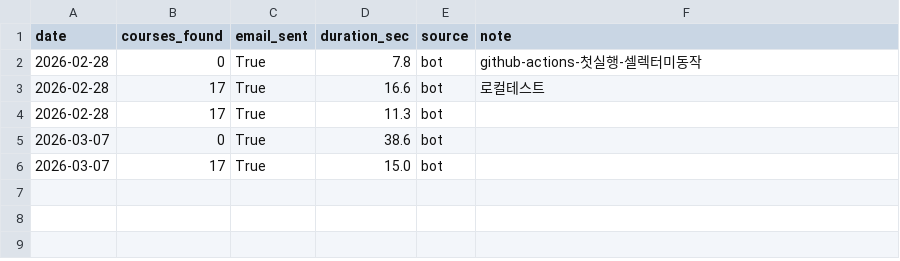
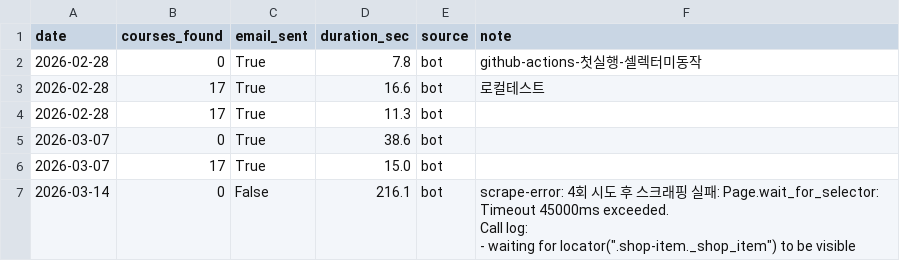
Before and after one commit to yeonwooz/class-scraping-bot, a CSV file: usage_log.csv, drawn as a sheet; ↵ is a line break in a cell; the diff names each change by its address in the sheet, - before the commit and + after, or states it on an @@ line.

```diff
--- a/usage_log.csv
+++ b/usage_log.csv
+row 7: 2026-03-14 | 0 | False | 216.1 | bot | scrape-error: 4회 시도 후 스크래핑 실패: Page.wait_for_selector: Timeout 45000ms exceeded. ↵ Call log: ↵ - waiting for locator(".shop-item._shop_item") to be visible
```
